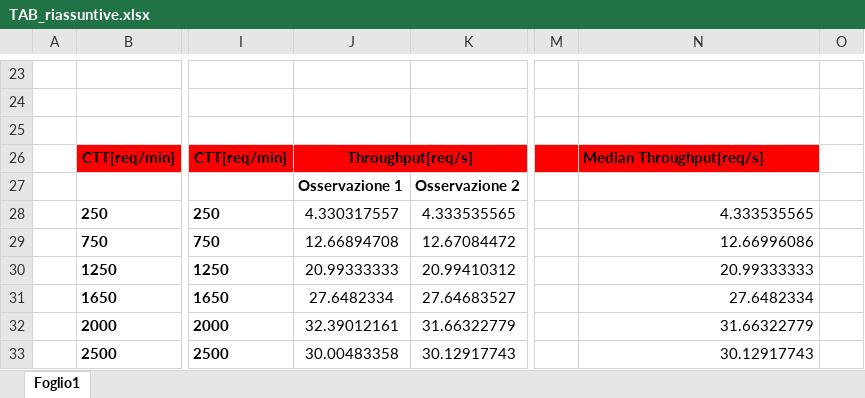
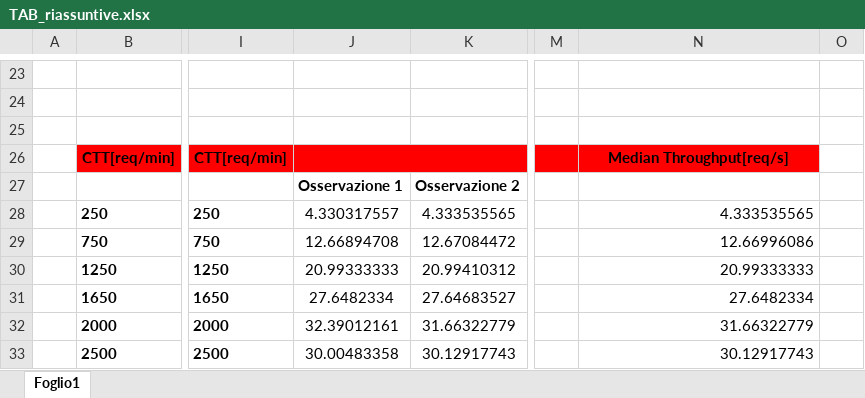
Before and after one commit to cyberTechA/Impianti_di_Elaborazione, an Excel workbook: 3_WebServer/Capacity_Test/Risultati/Number_of_Thread50_Ramp_up25/TAB_riassuntive.xlsx, sheet Foglio1, drawn as a sheet; only a part is shown, gaps mark what is left out; values as stored, in another font and other column widths than the file's, no borders; charts and pictures not drawn; the diff covers the shown part only; the diff names each change by its address in the sheet, - before the commit and + after, or states it on an @@ line.

Commit message:
Aggironamento excel Risultati

```diff
--- a/3_WebServer/Capacity_Test/Risultati/Number_of_Thread50_Ramp_up25/TAB_riassuntive.xlsx (sheet Foglio1)
+++ b/3_WebServer/Capacity_Test/Risultati/Number_of_Thread50_Ramp_up25/TAB_riassuntive.xlsx (sheet Foglio1)
-J26: Throughput[req/s]
+J26: (empty)
-N26 alignment: left
+N26 alignment: center
```
Also changed, not shown: 43 added rows, 17 removed rows, 25 edited cells, cell formats and merged cells elsewhere in this sheet, charts or pictures, 1 other file.
